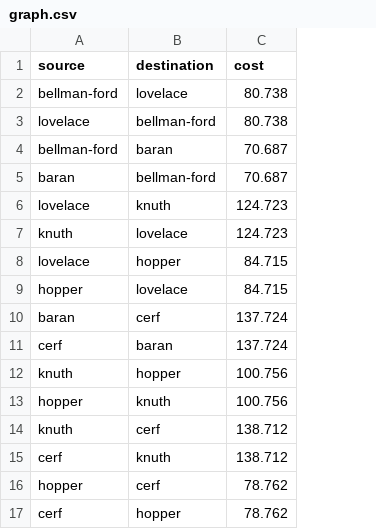
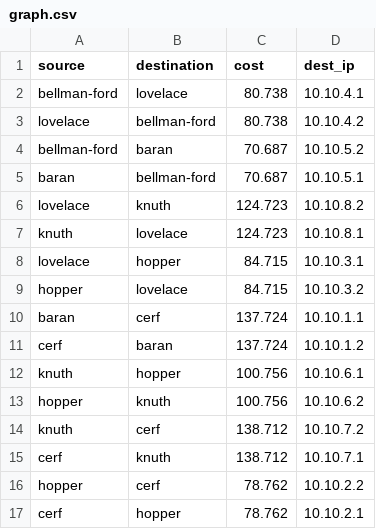
Before and after one commit to davidmargolin/bellman-ford-networking, a CSV file: graph.csv, drawn as a sheet; the diff names each change by its address in the sheet, - before the commit and + after, or states it on an @@ line.

```diff
--- a/graph.csv
+++ b/graph.csv
+column D (dest_ip), rows 2-17: 10.10.4.1 | 10.10.4.2 | 10.10.5.2 | 10.10.5.1 | 10.10.8.2 | 10.10.8.1 | 10.10.3.1 | 10.10.3.2 | 10.10.1.1 | 10.10.1.2 | 10.10.6.1 | 10.10.6.2 | 10.10.7.2 | 10.10.7.1 | 10.10.2.2 | 10.10.2.1
```
Also changed, not shown: 2 other files.
